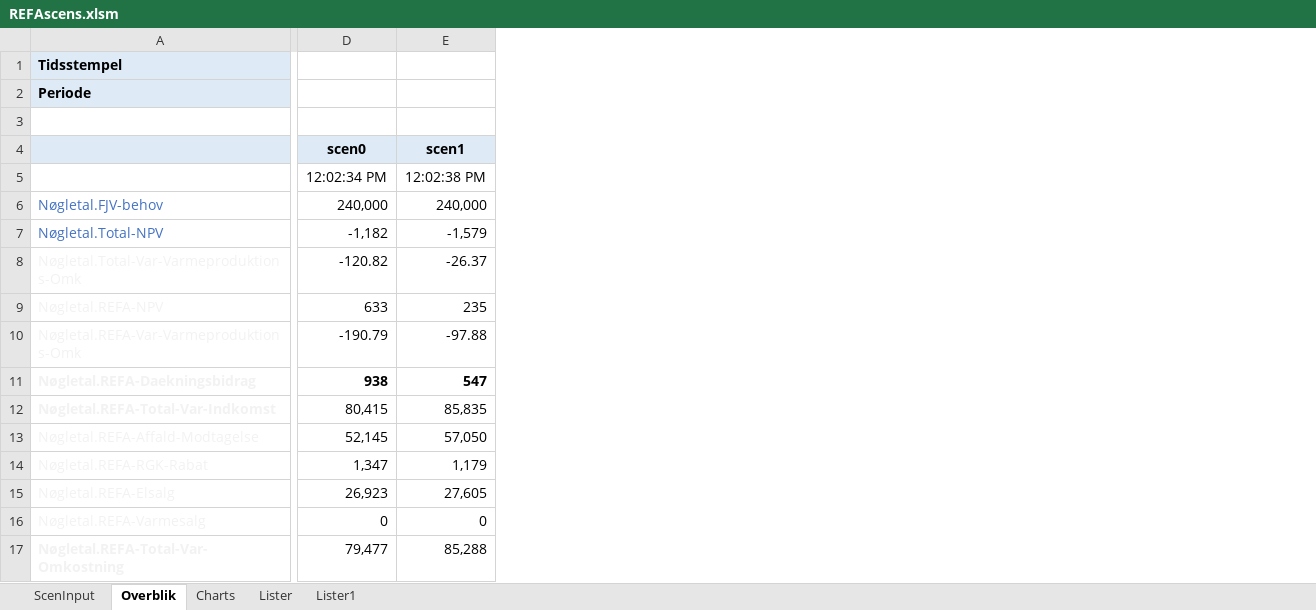
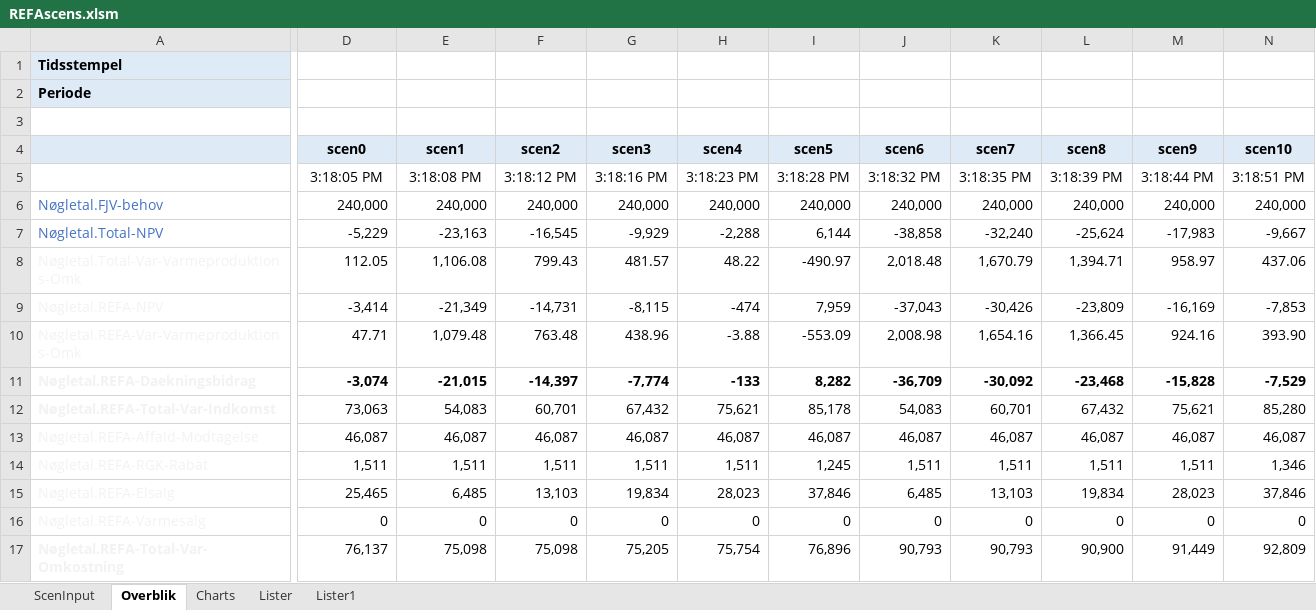
Before and after one commit to AddedValues/REFA_Affald, an Excel workbook: GAMS/REFAscens.xlsm, sheet Overblik, drawn as a sheet; only a part is shown, gaps mark what is left out; values as stored, in another font and other column widths than the file's, no borders; conditional formats not drawn; the diff covers the shown part only; the diff names each change by its address in the sheet, - before the commit and + after, or states it on an @@ line.

```diff
--- a/GAMS/REFAscens.xlsm (sheet Overblik)
+++ b/GAMS/REFAscens.xlsm (sheet Overblik)
+column F (scen2), rows 5-17: 3:18:12 PM | 240,000 | -16,545 | 799.43 | -14,731 | 763.48 | -14,397 | 60,701 | 46,087 | 1,511 | 13,103 | 0 | 75,098
+column G (scen3), rows 5-17: 3:18:16 PM | 240,000 | -9,929 | 481.57 | -8,115 | 438.96 | -7,774 | 67,432 | 46,087 | 1,511 | 19,834 | 0 | 75,205
+column H (scen4), rows 5-17: 3:18:23 PM | 240,000 | -2,288 | 48.22 | -474 | -3.88 | -133 | 75,621 | 46,087 | 1,511 | 28,023 | 0 | 75,754
+column I (scen5), rows 5-17: 3:18:28 PM | 240,000 | 6,144 | -490.97 | 7,959 | -553.09 | 8,282 | 85,178 | 46,087 | 1,245 | 37,846 | 0 | 76,896
+column J (scen6), rows 5-17: 3:18:32 PM | 240,000 | -38,858 | 2,018.48 | -37,043 | 2,008.98 | -36,709 | 54,083 | 46,087 | 1,511 | 6,485 | 0 | 90,793
+column K (scen7), rows 5-17: 3:18:35 PM | 240,000 | -32,240 | 1,670.79 | -30,426 | 1,654.16 | -30,092 | 60,701 | 46,087 | 1,511 | 13,103 | 0 | 90,793
+column L (scen8), rows 5-17: 3:18:39 PM | 240,000 | -25,624 | 1,394.71 | -23,809 | 1,366.45 | -23,468 | 67,432 | 46,087 | 1,511 | 19,834 | 0 | 90,900
+column M (scen9), rows 5-17: 3:18:44 PM | 240,000 | -17,983 | 958.97 | -16,169 | 924.16 | -15,828 | 75,621 | 46,087 | 1,511 | 28,023 | 0 | 91,449
+column N (scen10), rows 5-17: 3:18:51 PM | 240,000 | -9,667 | 437.06 | -7,853 | 393.90 | -7,529 | 85,280 | 46,087 | 1,346 | 37,846 | 0 | 92,809
-D5 (scen0): 12:02:34 PM
+D5 (scen0): 3:18:05 PM
-E5 (scen1): 12:02:38 PM
+E5 (scen1): 3:18:08 PM
-D7 (scen0): -1,182
+D7 (scen0): -5,229
-E7 (scen1): -1,579
+E7 (scen1): -23,163
-D8 (scen0): -120.82
+D8 (scen0): 112.05
-E8 (scen1): -26.37
+E8 (scen1): 1,106.08
-D9 (scen0): 633
+D9 (scen0): -3,414
-E9 (scen1): 235
+E9 (scen1): -21,349
-D10 (scen0): -190.79
+D10 (scen0): 47.71
-E10 (scen1): -97.88
+E10 (scen1): 1,079.48
-D11 (scen0): 938
+D11 (scen0): -3,074
-E11 (scen1): 547
+E11 (scen1): -21,015
-D12 (scen0): 80,415
+D12 (scen0): 73,063
-E12 (scen1): 85,835
+E12 (scen1): 54,083
-D13 (scen0): 52,145
+D13 (scen0): 46,087
-E13 (scen1): 57,050
+E13 (scen1): 46,087
-D14 (scen0): 1,347
+D14 (scen0): 1,511
-E14 (scen1): 1,179
+E14 (scen1): 1,511
-D15 (scen0): 26,923
+D15 (scen0): 25,465
-E15 (scen1): 27,605
+E15 (scen1): 6,485
-D17 (scen0): 79,477
+D17 (scen0): 76,137
-E17 (scen1): 85,288
+E17 (scen1): 75,098
```
Also changed, not shown: 5 added rows, 115 edited cells and cell formats elsewhere in this sheet, sheet ScenInput, sheet Charts, sheet Lister1, formulas that keep their value, hidden cells, charts or pictures, GAMS/REFAinputM.xlsm, GAMS/REFAoutput.xlsm, 4 other files.
